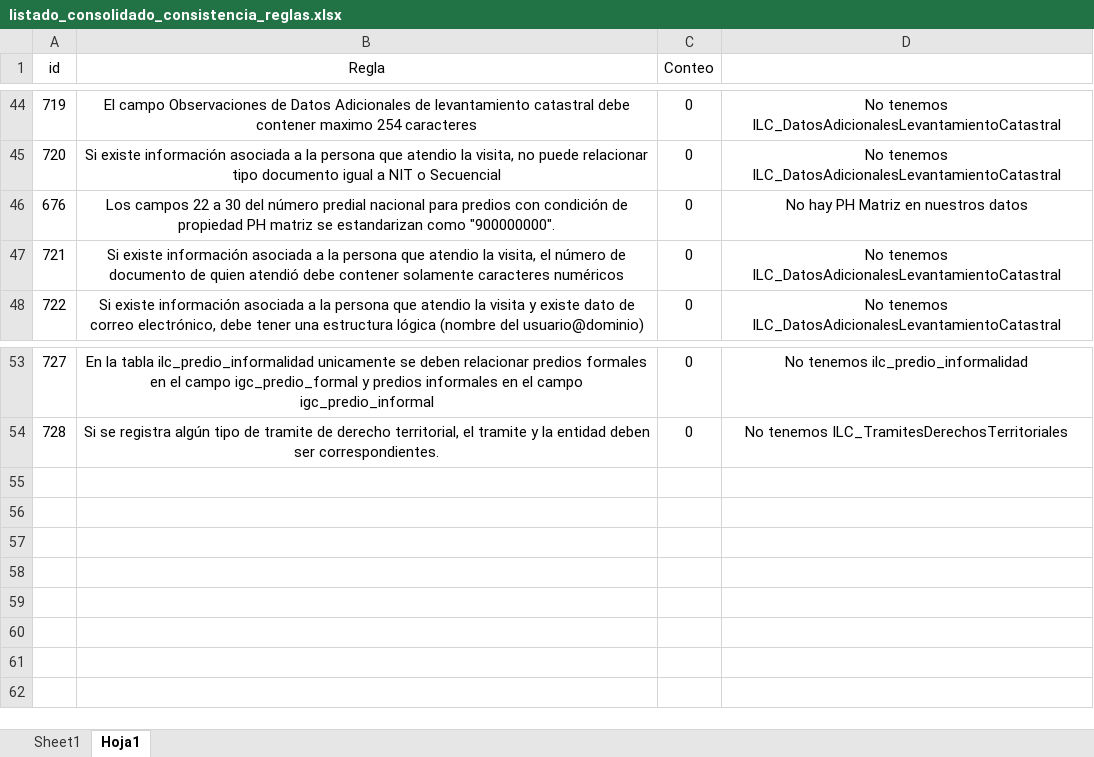
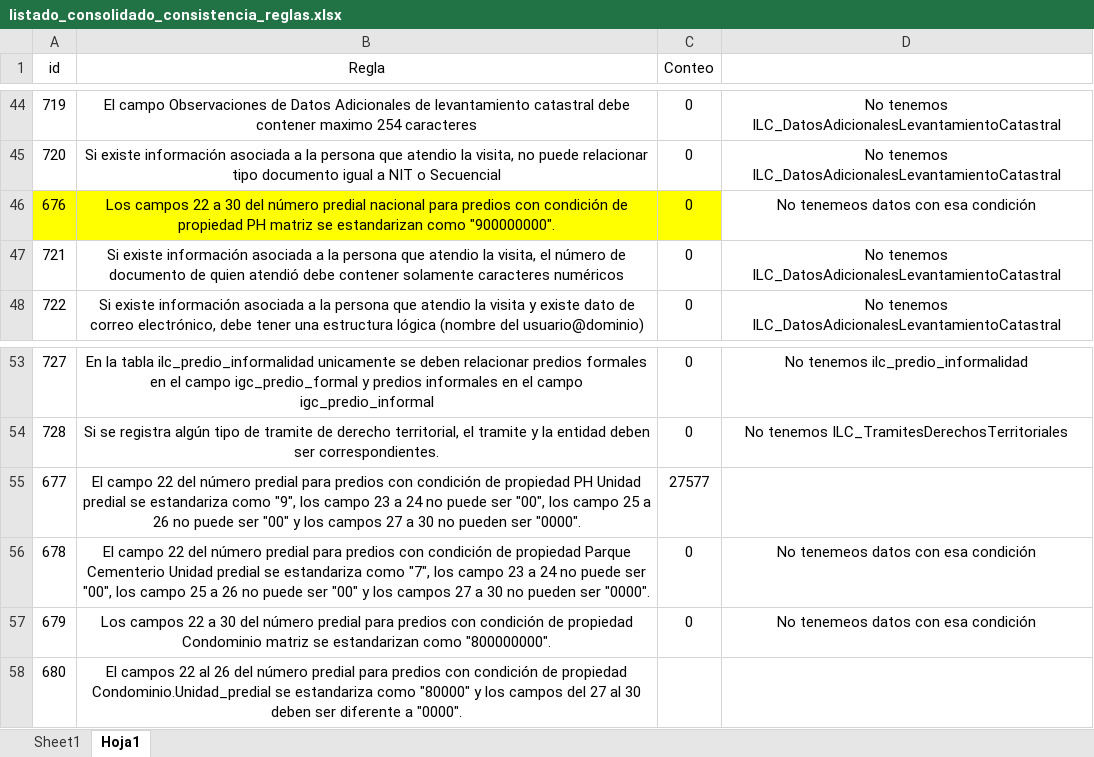
Before and after one commit to coplanin/IgacValidaciones, an Excel workbook: validar_consistencia/data/listado_consolidado_consistencia_reglas.xlsx, sheet Hoja1, drawn as a sheet; only a part is shown, gaps mark what is left out; values as stored, in another font and other column widths than the file's, no borders; the diff names each change by its address in the sheet, - before the commit and + after, or states it on an @@ line.

Commit message:
Add new validation rules for property consistency checks
- Implement rules 677, 678, 679 in the SQL validation script, focusing on NPN validation for various property types including PH_Unidad_Predial, PH.Matriz, Parque_Cementerio.Unidad_Predial, and Condominio.Matriz.
- Each rule includes specific checks for NPN format and segment values.
- Create corresponding tables for each rule to store validation results.
- Update the consolidated Excel file to include the new validation rules.

```diff
--- a/validar_consistencia/data/listado_consolidado_consistencia_reglas.xlsx (sheet Hoja1)
+++ b/validar_consistencia/data/listado_consolidado_consistencia_reglas.xlsx (sheet Hoja1)
-A46:C46 fill: none
+A46:C46 fill: #FFFF00
-D46: No hay PH Matriz en nuestros datos
+D46: No tenemeos datos con esa condición
+row 55: 677 | El campo 22 del número predial para predios con condición de propiedad PH Unidad predial se estandariza como "9", los campo 23 a 24 no puede ser "00", los campo 25 a 26 no puede ser "00" y los campos 27 a 30 no pueden ser "0000". | 27577
+row 56: 678 | El campo 22 del número predial para predios con condición de propiedad Parque Cementerio Unidad predial se estandariza como "7", los campo 23 a 24 no puede ser "00", los campo 25 a 26 no puede ser "00" y los campos 27 a 30 no pueden ser "0000". | 0 | No tenemeos datos con esa condición
+row 57: 679 | Los campos 22 a 30 del número predial para predios con condición de propiedad Condominio matriz se estandarizan como "800000000". | 0 | No tenemeos datos con esa condición
+row 58: 680 | El campos 22 al 26 del número predial para predios con condición de propiedad Condominio.Unidad_predial se estandariza como "80000" y los campos del 27 al 30 deben ser diferente a "0000".
```
Also changed, not shown: sheet Sheet1, 1 other file.
